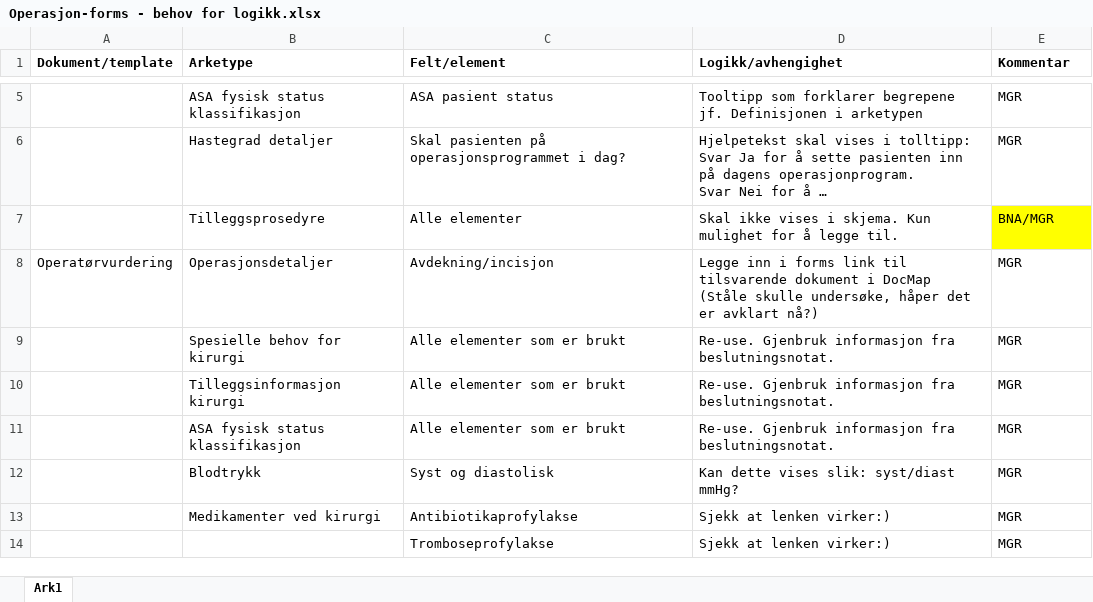
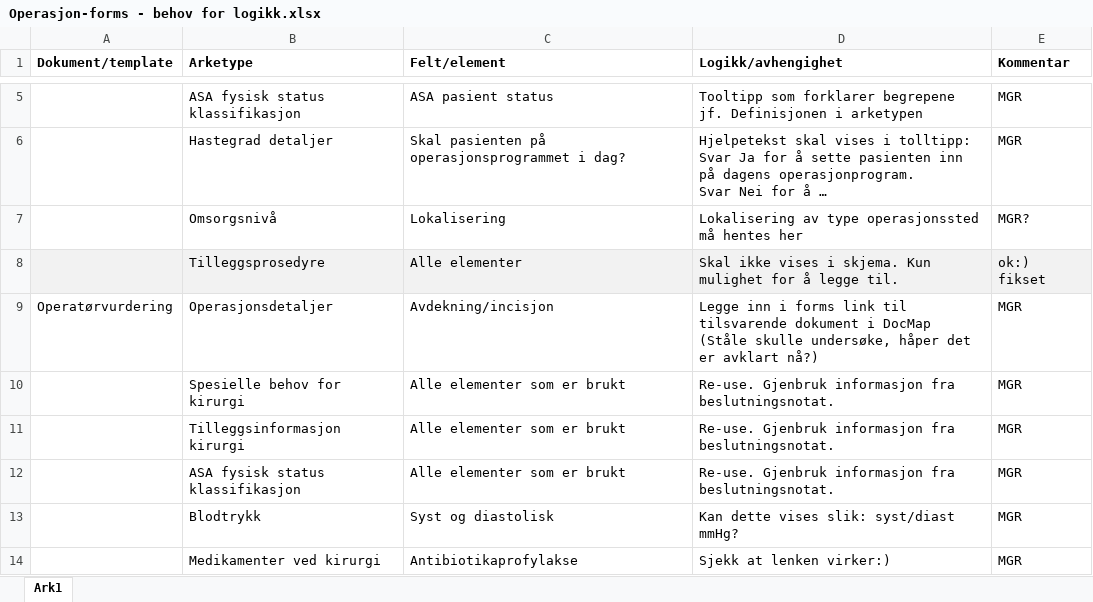
Before and after one commit to bjornna/dips-ckm, an Excel workbook: surgery/Operasjon-forms - behov for logikk.xlsx, sheet Ark1, drawn as a sheet; only a part is shown, gaps mark what is left out; the shorter side is filled out with more unchanged rows; long unchanged cells end in …; values as stored, in another font and other column widths than the file's, no borders; addresses are those after the commit; the diff names each change by its address in the sheet, - before the commit and + after, or states it on an @@ line.

```diff
--- a/surgery/Operasjon-forms - behov for logikk.xlsx (sheet Ark1)
+++ b/surgery/Operasjon-forms - behov for logikk.xlsx (sheet Ark1)
+row 7:  | Omsorgsnivå | Lokalisering | Lokalisering av type operasjonssted må hentes her | MGR?
-A8:D8 fill: none
+A8:D8 fill: #F2F2F2
-E8 (Kommentar): BNA/MGR
+E8 (Kommentar): ok:) fikset
-E8 fill: #FFFF00
+E8 fill: #F2F2F2
```
Also changed, not shown: 4 other files.
